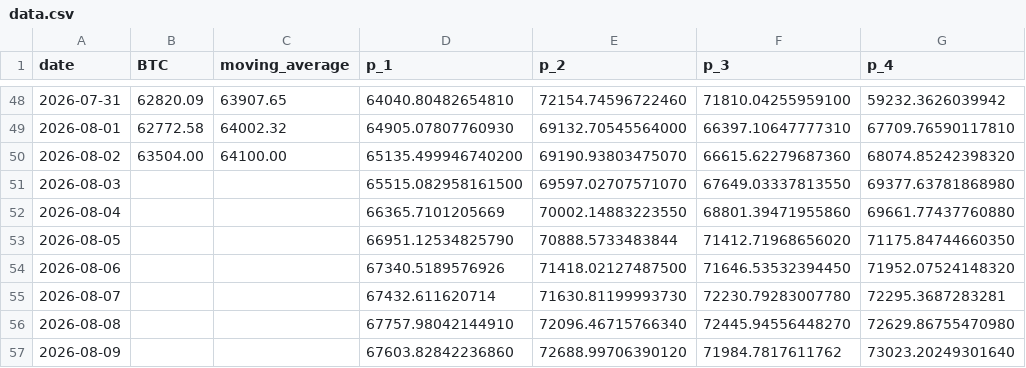
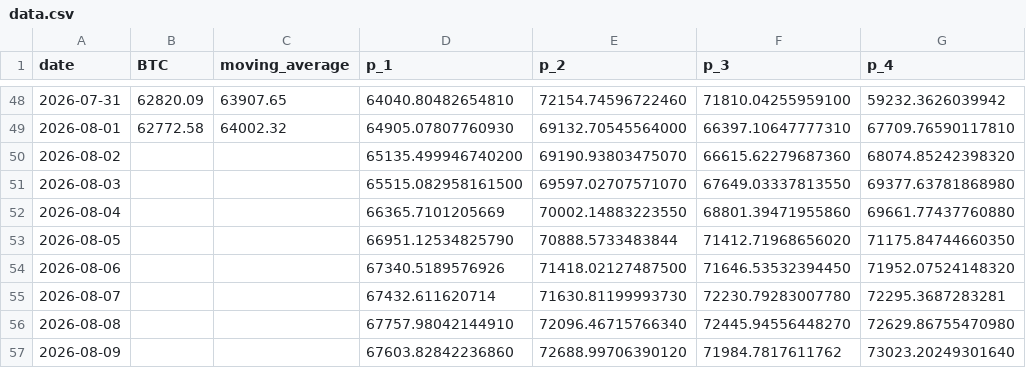
Before and after one commit to kaikasekai/kaikasekai, a CSV file: data.csv, drawn as a sheet; only a part is shown, gaps mark what is left out; the diff names each change by its address in the sheet, - before the commit and + after, or states it on an @@ line.

Commit message:
Update data.csv

```diff
--- a/data.csv
+++ b/data.csv
-B50 (BTC): 63504.00
+B50 (BTC): (empty)
-C50 (moving_average): 64100.00
+C50 (moving_average): (empty)
```
